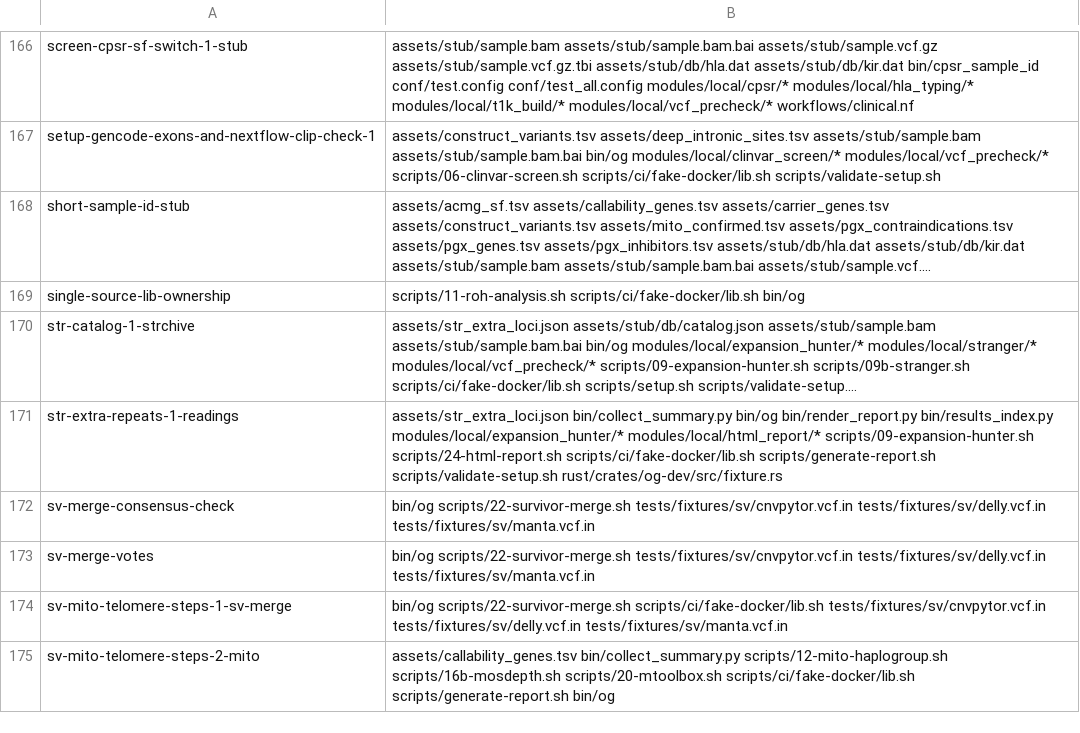
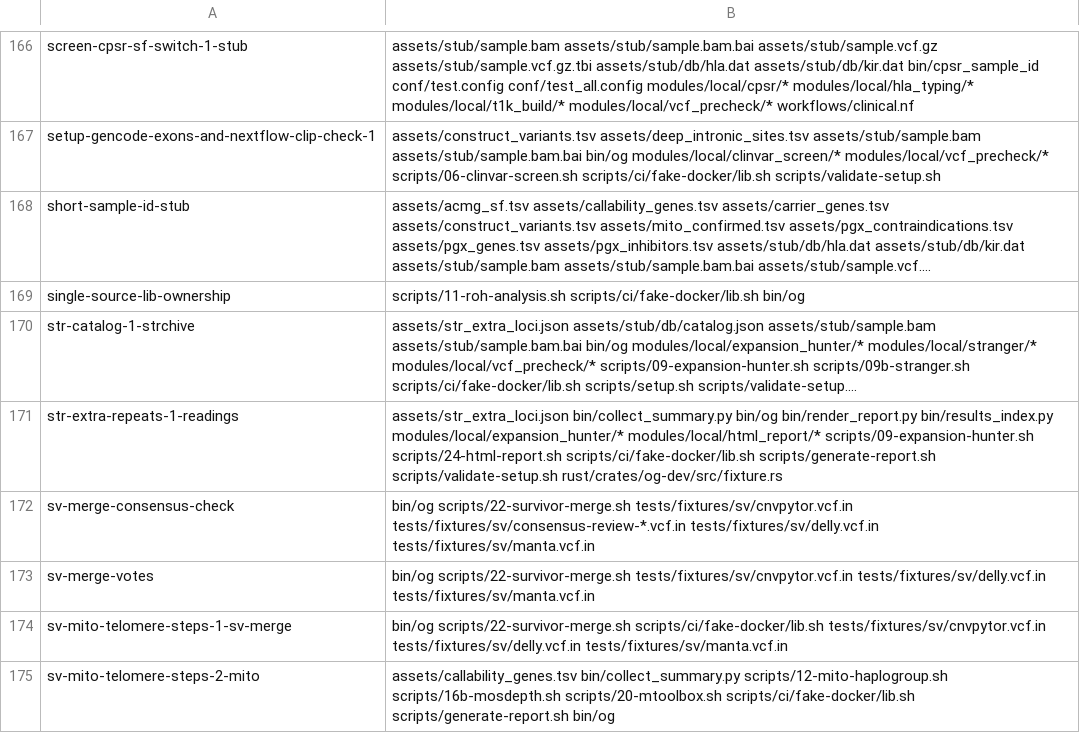
Before and after one commit to GeiserX/OwnGenome, a TSV file: scripts/ci/e2e-case-paths.tsv, drawn as a sheet; only a part is shown, gaps mark what is left out; long unchanged cells end in …; the diff names each change by its address in the sheet, - before the commit and + after, or states it on an @@ line.

Commit message:
ci(e2e): run SV consensus when a review fixture changes

```diff
--- a/scripts/ci/e2e-case-paths.tsv
+++ b/scripts/ci/e2e-case-paths.tsv
-B172: …scripts/22-survivor-merge.sh tests/fixtures/sv/cnvpytor.vcf.in tests/fixtures/sv/delly.vcf.in tests/fixtures/sv/manta.vcf.in
+B172: …scripts/22-survivor-merge.sh tests/fixtures/sv/cnvpytor.vcf.in tests/fixtures/sv/consensus-review-*.vcf.in tests/fixtures/sv/delly.vcf.in tests/fixtures/sv/manta.vcf.in
```
Also changed, not shown: 2 other files.
